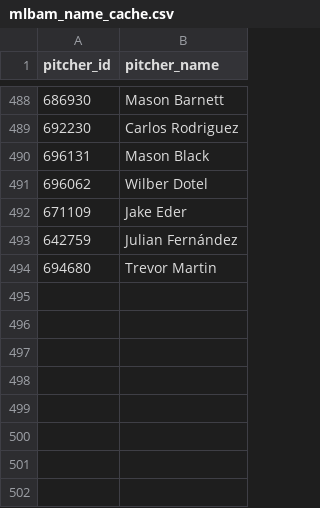
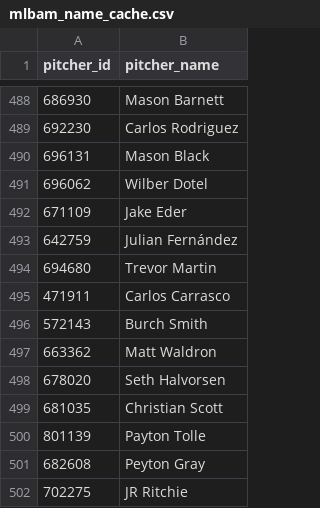
Before and after one commit to comcgovern/DeceptionPlus, a CSV file: cache/mlbam_name_cache.csv, drawn as a sheet; only a part is shown, gaps mark what is left out; the diff names each change by its address in the sheet, - before the commit and + after, or states it on an @@ line.

```diff
--- a/cache/mlbam_name_cache.csv
+++ b/cache/mlbam_name_cache.csv
+row 495: 471911 | Carlos Carrasco
+row 496: 572143 | Burch Smith
+row 497: 663362 | Matt Waldron
+row 498: 678020 | Seth Halvorsen
+row 499: 681035 | Christian Scott
+row 500: 801139 | Payton Tolle
+row 501: 682608 | Peyton Gray
+row 502: 702275 | JR Ritchie
```
Also changed, not shown: 6 other files.
